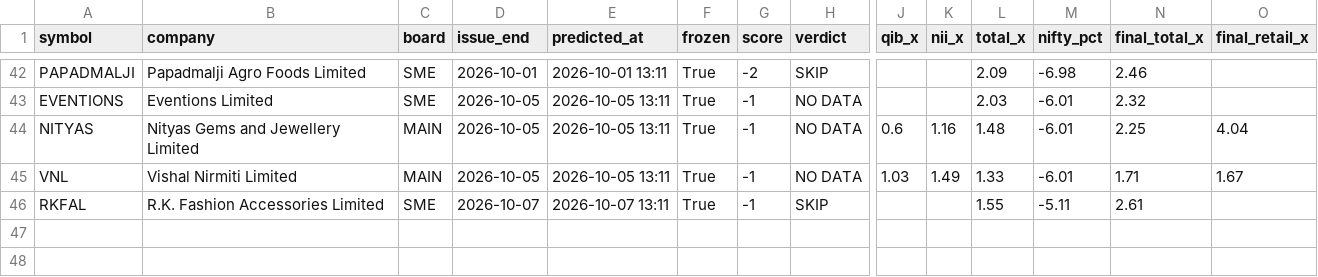
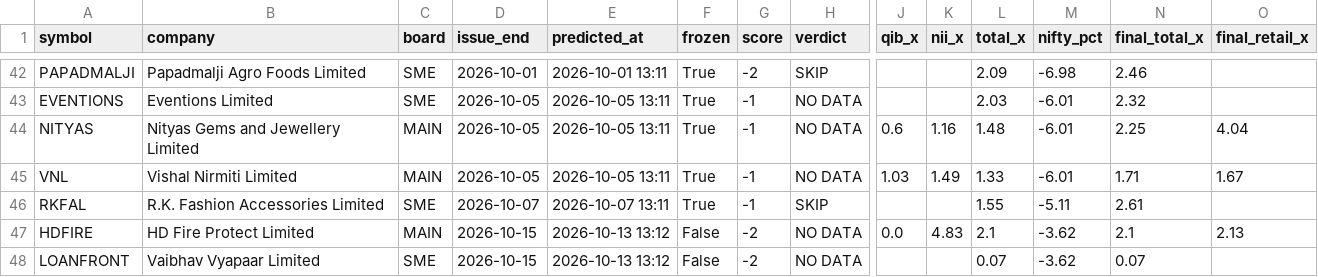
Before and after one commit to rathirahul46/ipo-track-record-public, a CSV file: ledger.csv, drawn as a sheet; only a part is shown, gaps mark what is left out; rows hold the shown columns only; the diff names each change by its address in the sheet, - before the commit and + after, or states it on an @@ line.

```diff
--- a/ledger.csv
+++ b/ledger.csv
+row 47: HDFIRE | HD Fire Protect Limited | MAIN | 2026-10-15 | 2026-10-13 13:12 | False | -2 | NO DATA | 0.0 | 4.83 | 2.1 | -3.62 | 2.1 | 2.13
+row 48: LOANFRONT | Vaibhav Vyapaar Limited | SME | 2026-10-15 | 2026-10-13 13:12 | False | -2 | NO DATA |  |  | 0.07 | -3.62 | 0.07
```
Also changed, not shown: 1 other file.
